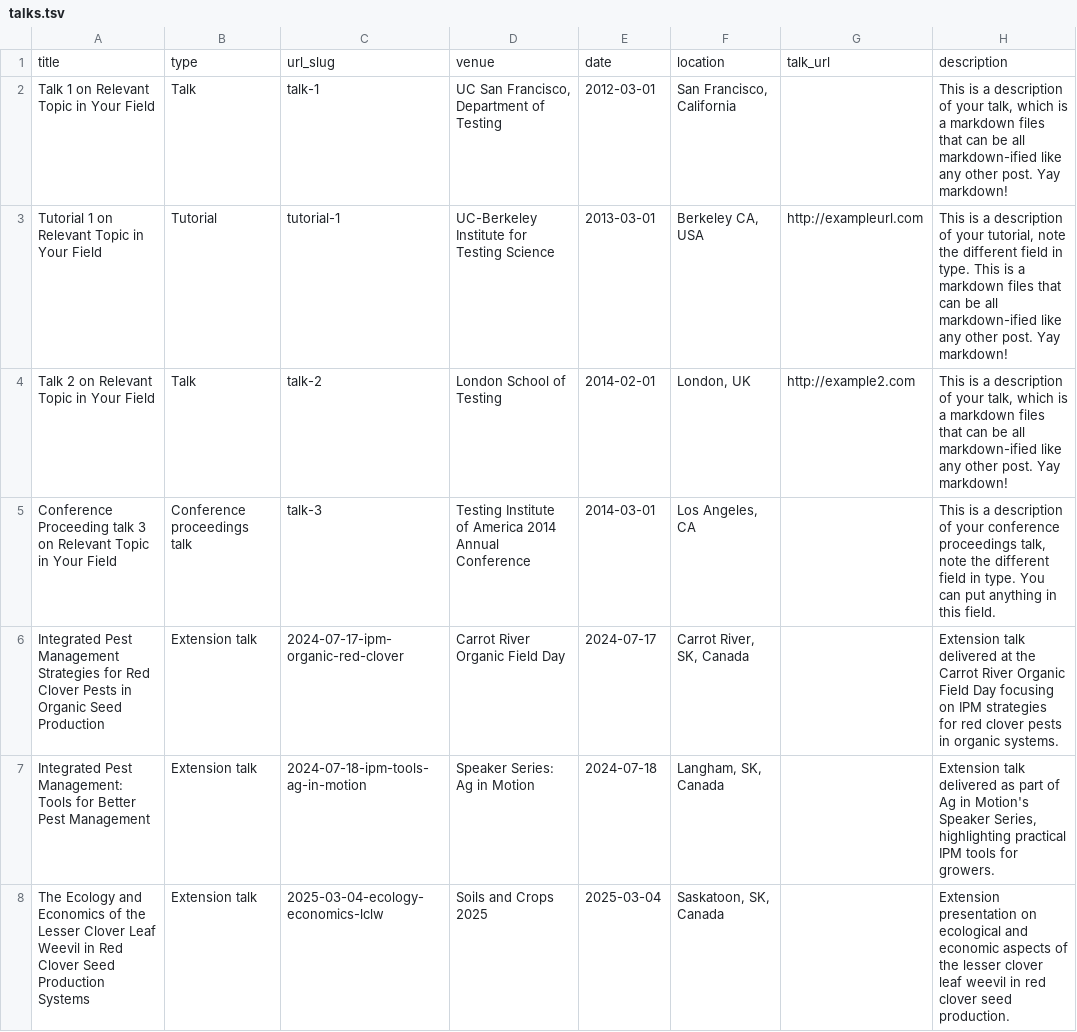
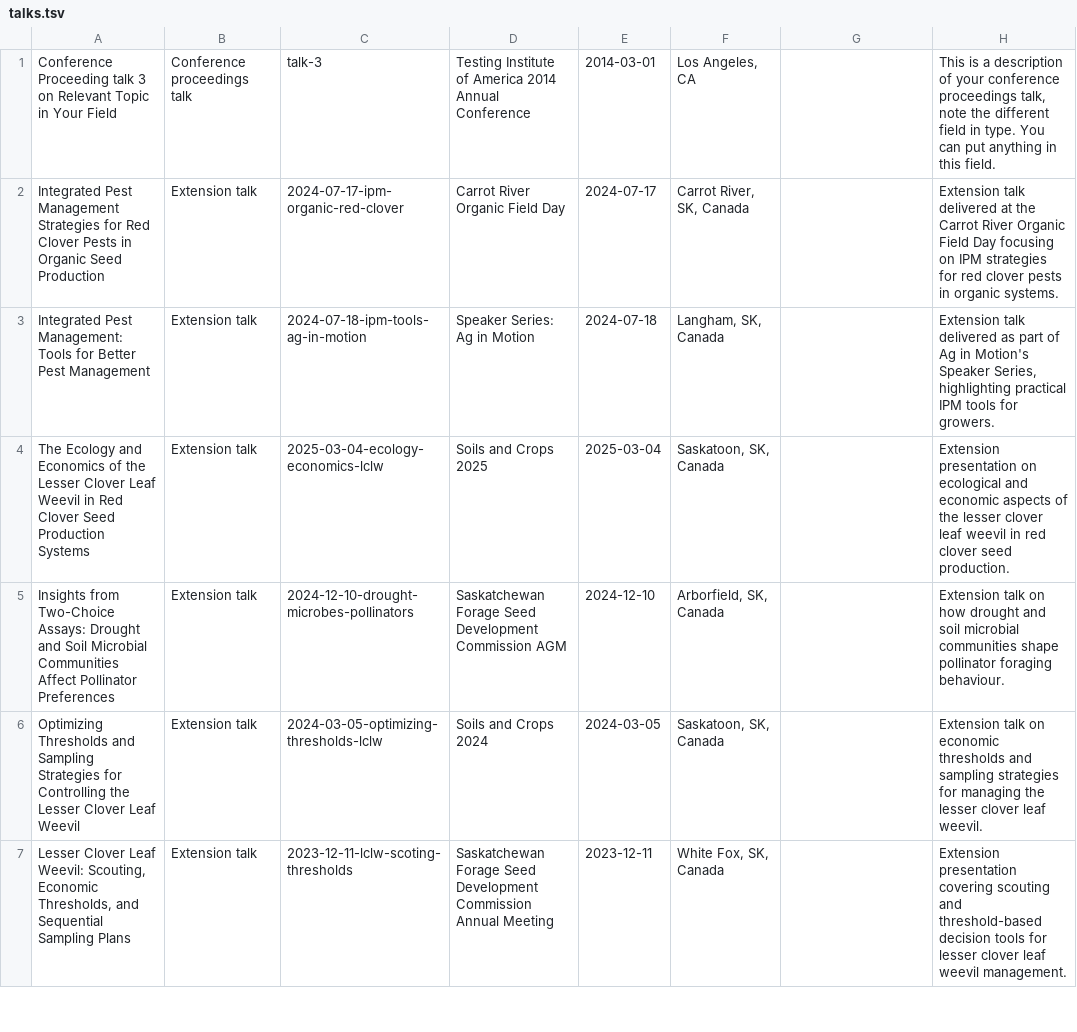
Before and after one commit to irvinejeremy/irvinejeremy, a TSV file: markdown_generator/talks.tsv, drawn as a sheet; only a part is shown; the shorter side is filled out with more unchanged rows; the diff names each change by its address in the sheet, - before the commit and + after, or states it on an @@ line.

Commit message:
Update talks.tsv

```diff
--- a/markdown_generator/talks.tsv
+++ b/markdown_generator/talks.tsv
-row 1: title | type | url_slug | venue | date | location | talk_url | description
-row 2: Talk 1 on Relevant Topic in Your Field | Talk | talk-1 | UC San Francisco, Department of Testing | 2012-03-01 | San Francisco, California |  | This is a description of your talk, which is a markdown files that can be all markdown-ified like any other post. Yay markdown!
-row 3: Tutorial 1 on Relevant Topic in Your Field | Tutorial | tutorial-1 | UC-Berkeley Institute for Testing Science | 2013-03-01 | Berkeley CA, USA | http://exampleurl.com | This is a description of your tutorial, note the different field in type. This is a markdown files that can be all markdown-ified like any other post. Yay markdown!
-row 4: Talk 2 on Relevant Topic in Your Field | Talk | talk-2 | London School of Testing | 2014-02-01 | London, UK | http://example2.com | This is a description of your talk, which is a markdown files that can be all markdown-ified like any other post. Yay markdown!
```
